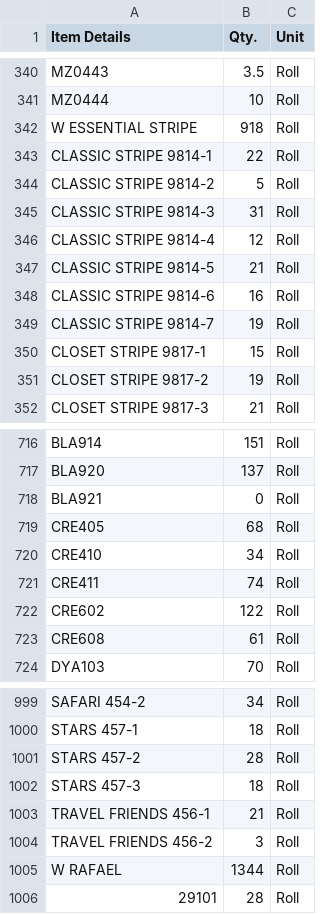
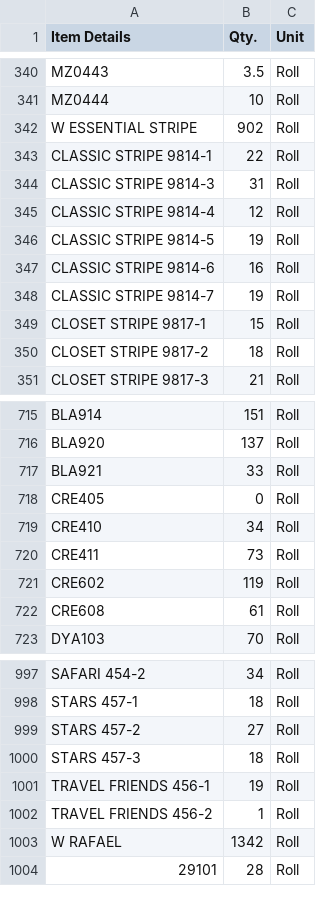
Before and after one commit to Udcimpex2025/stock-checker, a CSV file: stock.csv, drawn as a sheet; only a part is shown, gaps mark what is left out; removed rows and columns are numbered as before the commit, all else as after; the diff covers the shown part only; the diff names each change by its address in the sheet, - before the commit and + after, or states it on an @@ line.

Commit message:
Add files via upload

```diff
--- a/stock.csv
+++ b/stock.csv
-B342 (Qty.): 918
+B342 (Qty.): 902
-row 344: CLASSIC STRIPE 9814-2 | 5 | Roll
-B346 (Qty.): 21
+B346 (Qty.): 19
-B350 (Qty.): 19
+B350 (Qty.): 18
-B717 (Qty.): 0
+B717 (Qty.): 33
-B718 (Qty.): 68
+B718 (Qty.): 0
-B720 (Qty.): 74
+B720 (Qty.): 73
-B721 (Qty.): 122
+B721 (Qty.): 119
-B999 (Qty.): 28
+B999 (Qty.): 27
-B1001 (Qty.): 21
+B1001 (Qty.): 19
-B1002 (Qty.): 3
+B1002 (Qty.): 1
-B1003 (Qty.): 1344
+B1003 (Qty.): 1342
```
Also changed, not shown: 1 removed row and 134 edited cells elsewhere in this file.
